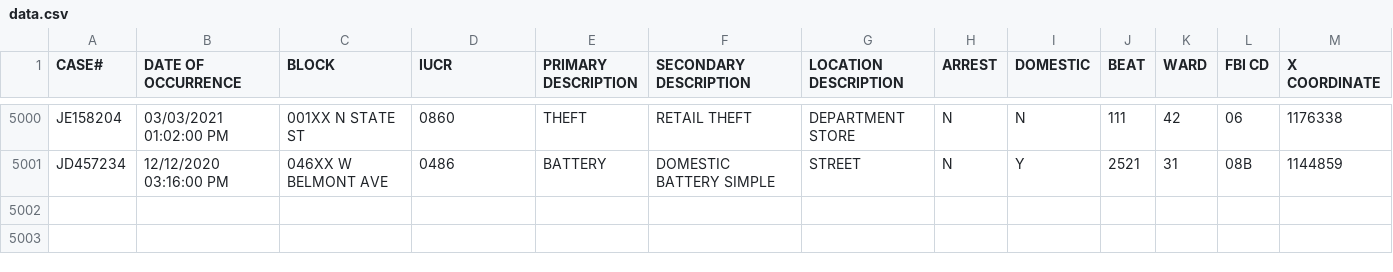
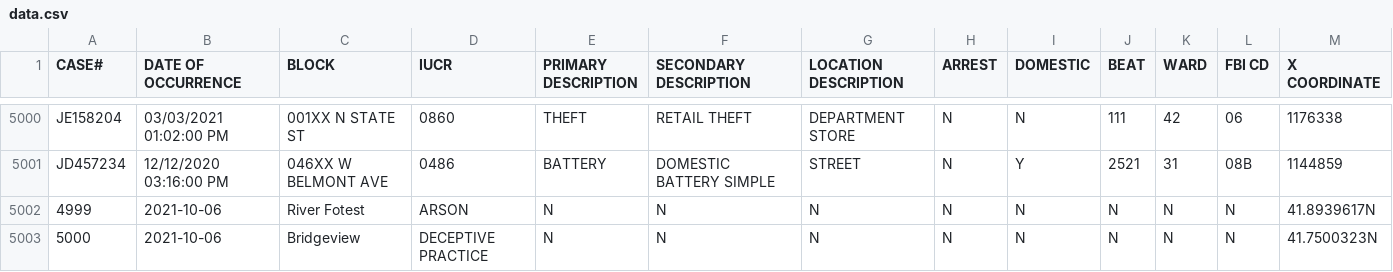
Before and after one commit to danish-97/SafePoint, a CSV file: data.csv, drawn as a sheet; only a part is shown, gaps mark what is left out; rows hold the shown columns only; the diff names each change by its address in the sheet, - before the commit and + after, or states it on an @@ line.

Commit message:
Created Crime in range method and changed getLatLong to take in an address and return a Double[] of latitude and longitude

```diff
--- a/data.csv
+++ b/data.csv
+row 5002: 4999 | 2021-10-06 | River Fotest | ARSON | N | N | N | N | N | N | N | N | 41.8939617N
+row 5003: 5000 | 2021-10-06 | Bridgeview | DECEPTIVE PRACTICE | N | N | N | N | N | N | N | N | 41.7500323N
```
Also changed, not shown: 5 other files.
